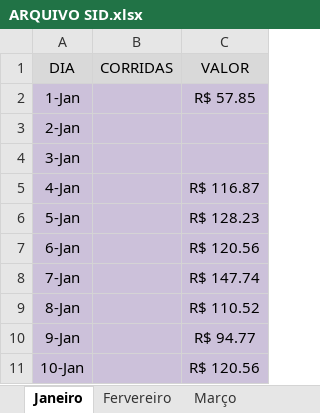
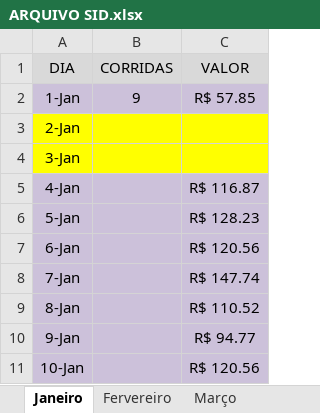
Before and after one commit to DanielGermanosilva/CORRIDAS, an Excel workbook: ARQUIVO SID.xlsx, sheet Janeiro, drawn as a sheet; only a part is shown; values as stored, in another font and other column widths than the file's, no borders; the diff names each change by its address in the sheet, - before the commit and + after, or states it on an @@ line.

```diff
--- a/ARQUIVO SID.xlsx (sheet Janeiro)
+++ b/ARQUIVO SID.xlsx (sheet Janeiro)
-B2 (CORRIDAS): (empty)
+B2 (CORRIDAS): 9
-A3:C4 fill: #CCC1DA
+A3:C4 fill: #FFFF00
```
Also changed, not shown: sheet Fervereiro, sheet Relatorio.
